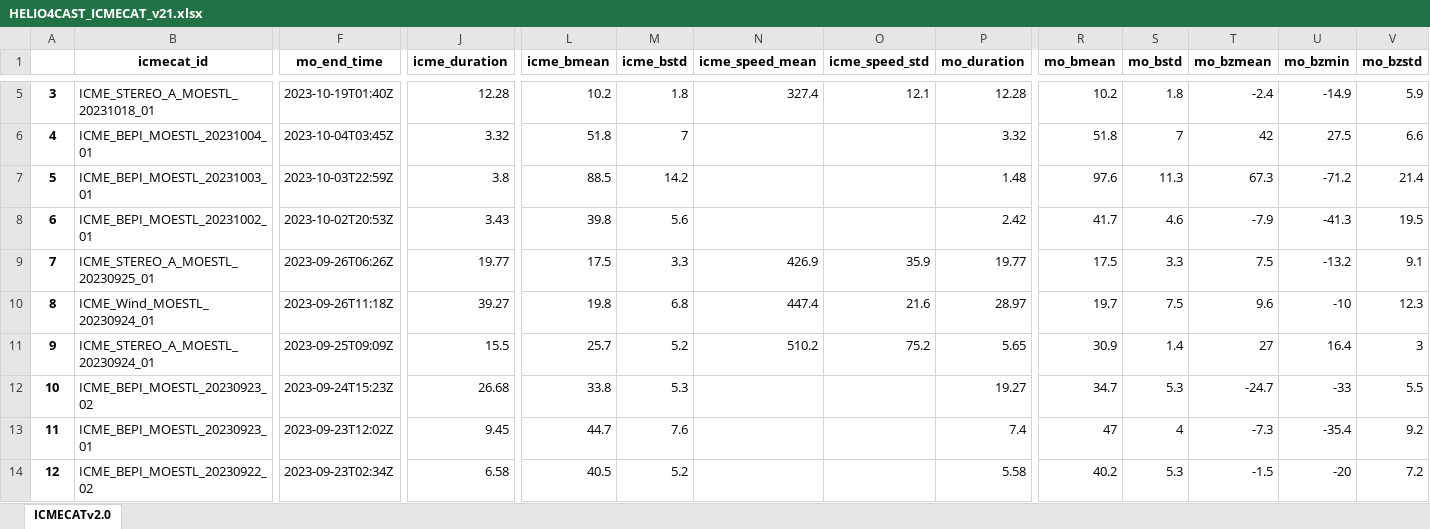
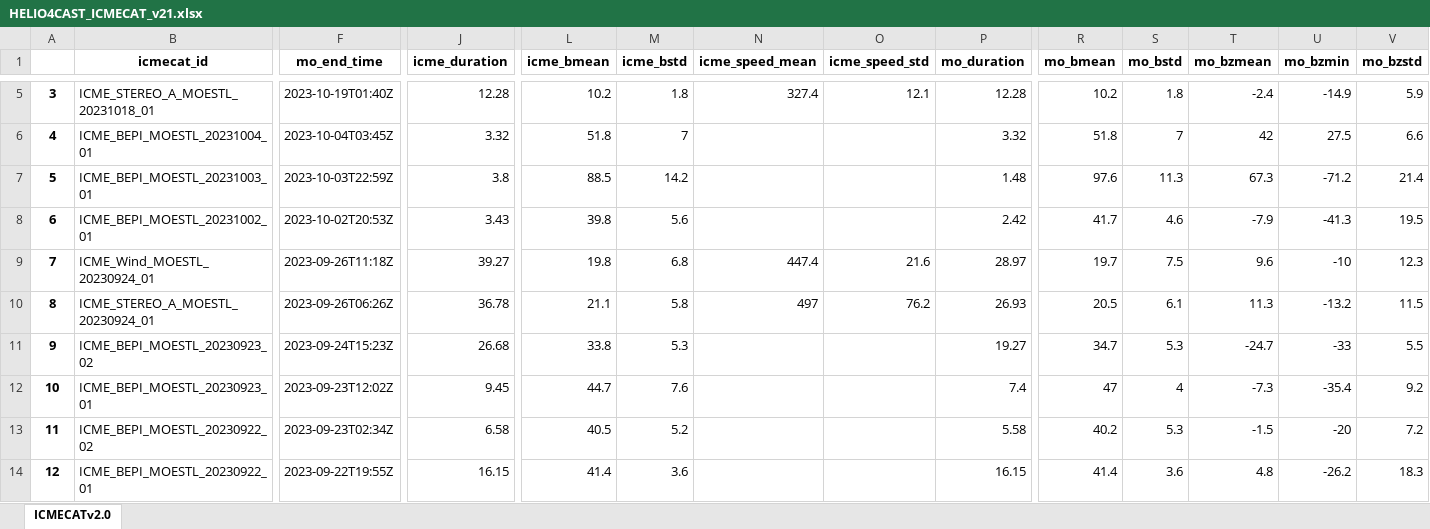
Before and after one commit to cmoestl/heliocats, an Excel workbook: icmecat/HELIO4CAST_ICMECAT_v21.xlsx, sheet ICMECATv2.0, drawn as a sheet; only a part is shown, gaps mark what is left out; the shorter side is filled out with more unchanged rows; values as stored, in another font and other column widths than the file's, no borders; removed rows and columns are numbered as before the commit, all else as after; rows hold the shown columns only; the diff covers the shown part only; the diff names each change by its address in the sheet, - before the commit and + after, or states it on an @@ line.

```diff
--- a/icmecat/HELIO4CAST_ICMECAT_v21.xlsx (sheet ICMECATv2.0)
+++ b/icmecat/HELIO4CAST_ICMECAT_v21.xlsx (sheet ICMECATv2.0)
-row 9: 7 | ICME_STEREO_A_MOESTL_20230925_01 | 2023-09-26T06:26Z | 19.77 | 17.5 | 3.3 | 426.9 | 35.9 | 19.77 | 17.5 | 3.3 | 7.5 | -13.2 | 9.1
@@ column A renumbered from row 9 down @@
-F10 (mo_end_time): 2023-09-25T09:09Z
+F10 (mo_end_time): 2023-09-26T06:26Z
-J10 (icme_duration): 15.5
+J10 (icme_duration): 36.78
-L10 (icme_bmean): 25.7
+L10 (icme_bmean): 21.1
-M10 (icme_bstd): 5.2
+M10 (icme_bstd): 5.8
-N10 (icme_speed_mean): 510.2
+N10 (icme_speed_mean): 497
-O10 (icme_speed_std): 75.2
+O10 (icme_speed_std): 76.2
-P10 (mo_duration): 5.65
+P10 (mo_duration): 26.93
-R10 (mo_bmean): 30.9
+R10 (mo_bmean): 20.5
-S10 (mo_bstd): 1.4
+S10 (mo_bstd): 6.1
-T10 (mo_bzmean): 27
+T10 (mo_bzmean): 11.3
-U10 (mo_bzmin): 16.4
+U10 (mo_bzmin): -13.2
-V10 (mo_bzstd): 3
+V10 (mo_bzstd): 11.5
```
Also changed, not shown: 8 edited cells elsewhere in this sheet, arrcat/HELCATS_ARRCAT_v20.xlsx, icmecat/HELIO4CAST_ICMECAT_v21_master.xlsx, 36 other files.
